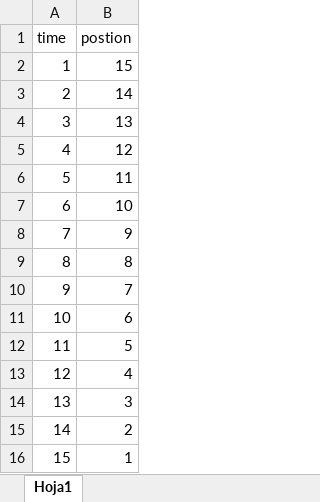
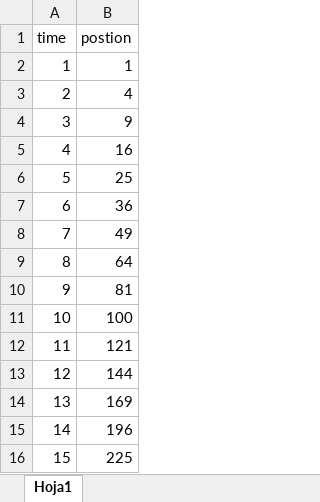
Before and after one commit to AntonyChR/Data-visualization, an Excel workbook: data.xlsx, sheet Hoja1, drawn as a sheet; values as stored, in another font and other column widths than the file's, no borders; the diff names each change by its address in the sheet, - before the commit and + after, or states it on an @@ line.

```diff
--- a/data.xlsx (sheet Hoja1)
+++ b/data.xlsx (sheet Hoja1)
-B2 (postion): 15
+B2 (postion): 1
-B3 (postion): 14
+B3 (postion): 4
-B4 (postion): 13
+B4 (postion): 9
-B5 (postion): 12
+B5 (postion): 16
-B6 (postion): 11
+B6 (postion): 25
-B7 (postion): 10
+B7 (postion): 36
-B8 (postion): 9
+B8 (postion): 49
-B9 (postion): 8
+B9 (postion): 64
-B10 (postion): 7
+B10 (postion): 81
-B11 (postion): 6
+B11 (postion): 100
-B12 (postion): 5
+B12 (postion): 121
-B13 (postion): 4
+B13 (postion): 144
-B14 (postion): 3
+B14 (postion): 169
-B15 (postion): 2
+B15 (postion): 196
-B16 (postion): 1
+B16 (postion): 225
```
Also changed, not shown: 2 other files.
